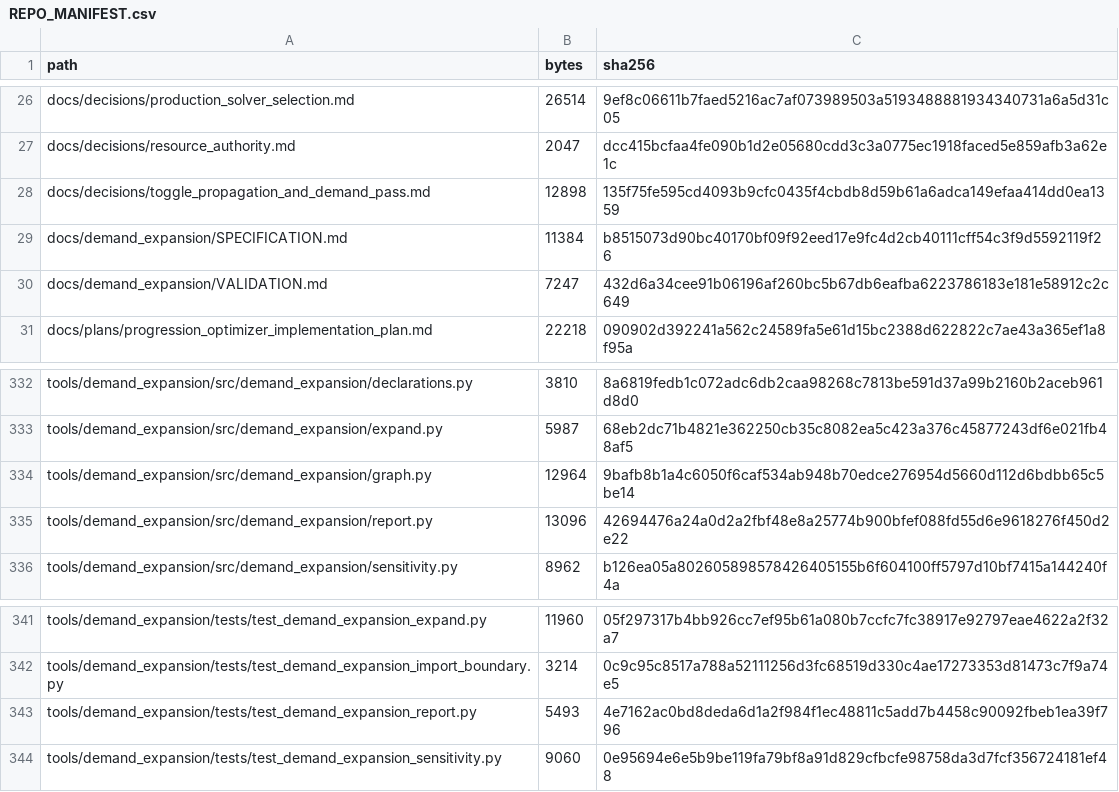
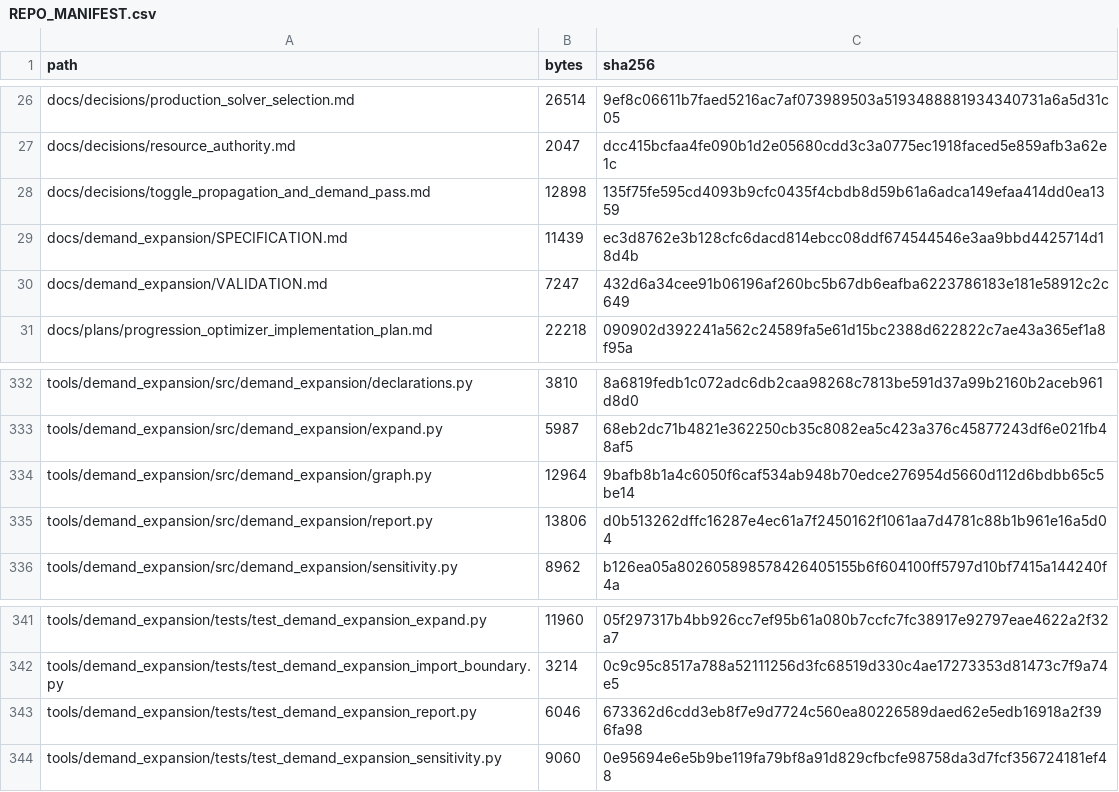
Before and after one commit to GMcDowellJr/satisfactory_progression_planner, a CSV file: REPO_MANIFEST.csv, drawn as a sheet; only a part is shown, gaps mark what is left out.

```diff
--- a/REPO_MANIFEST.csv
+++ b/REPO_MANIFEST.csv
@@ -28,3 +28,3 @@ docs/decisions/resource_authority.md,2047,dcc415bcfaa4fe090b1d2e05680cdd3c3a0775
 docs/decisions/toggle_propagation_and_demand_pass.md,12898,135f75fe595cd4093b9cfc0435f4cbdb8d59b61a6adca149efaa414dd0ea1359
-docs/demand_expansion/SPECIFICATION.md,11384,b8515073d90bc40170bf09f92eed17e9fc4d2cb40111cff54c3f9d5592119f26
+docs/demand_expansion/SPECIFICATION.md,11439,ec3d8762e3b128cfc6dacd814ebcc08ddf674544546e3aa9bbd4425714d18d4b
 docs/demand_expansion/VALIDATION.md,7247,432d6a34cee91b06196af260bc5b67db6eafba6223786183e181e58912c2c649
@@ -334,3 +334,3 @@ tools/demand_expansion/src/demand_expansion/expand.py,5987,68eb2dc71b4821e362250
 tools/demand_expansion/src/demand_expansion/graph.py,12964,9bafb8b1a4c6050f6caf534ab948b70edce276954d5660d112d6bdbb65c5be14
-tools/demand_expansion/src/demand_expansion/report.py,13096,42694476a24a0d2a2fbf48e8a25774b900bfef088fd55d6e9618276f450d2e22
+tools/demand_expansion/src/demand_expansion/report.py,13806,d0b513262dffc16287e4ec61a7f2450162f1061aa7d4781c88b1b961e16a5d04
 tools/demand_expansion/src/demand_expansion/sensitivity.py,8962,b126ea05a802605898578426405155b6f604100ff5797d10bf7415a144240f4a
@@ -342,3 +342,3 @@ tools/demand_expansion/tests/test_demand_expansion_expand.py,11960,05f297317b4bb
 tools/demand_expansion/tests/test_demand_expansion_import_boundary.py,3214,0c9c95c8517a788a52111256d3fc68519d330c4ae17273353d81473c7f9a74e5
-tools/demand_expansion/tests/test_demand_expansion_report.py,5493,4e7162ac0bd8deda6d1a2f984f1ec48811c5add7b4458c90092fbeb1ea39f796
+tools/demand_expansion/tests/test_demand_expansion_report.py,6046,673362d6cdd3eb8f7e9d7724c560ea80226589daed62e5edb16918a2f396fa98
 tools/demand_expansion/tests/test_demand_expansion_sensitivity.py,9060,0e95694e6e5b9be119fa79bf8a91d829cfbcfe98758da3d7fcf356724181ef48
```
